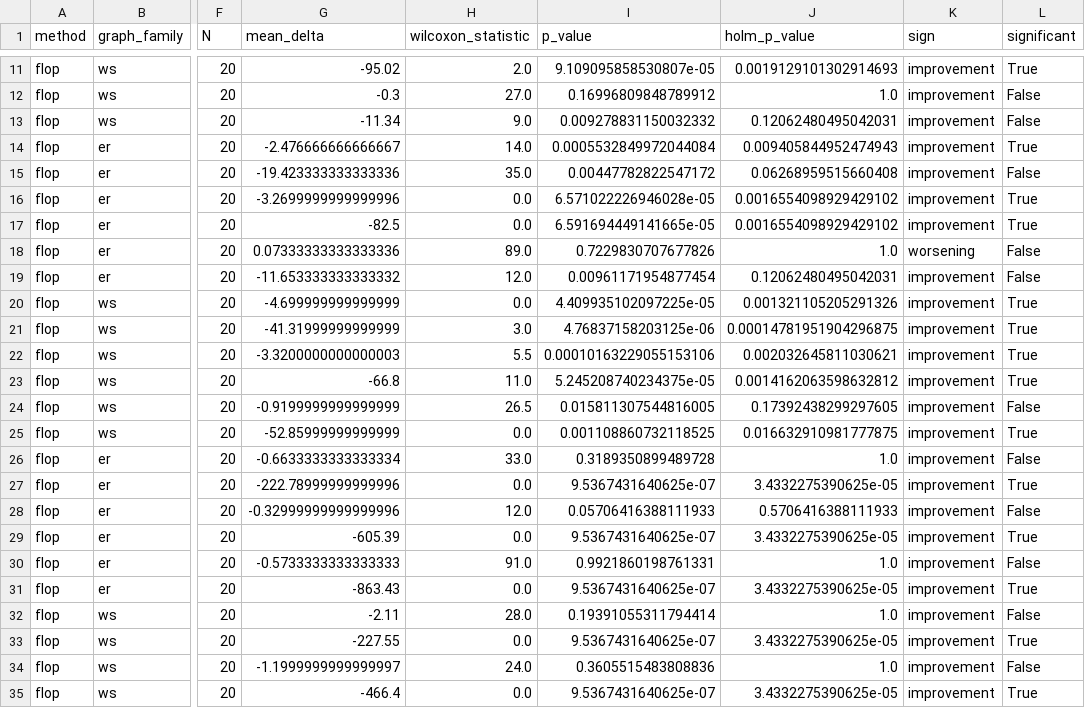
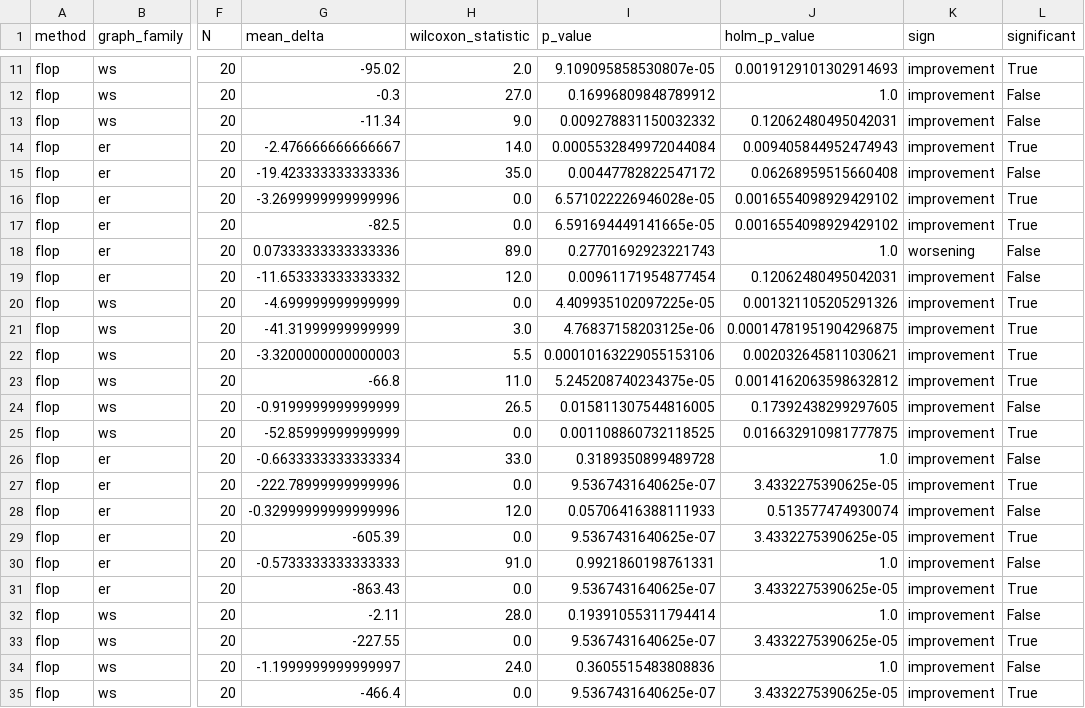
Before and after one commit to fbleile/benchpress, a CSV file: results/lrz_main_synthetic/analysis/paired_ablation_tests/test_results.csv, drawn as a sheet; only a part is shown, gaps mark what is left out; the diff covers the shown part only; the diff names each change by its address in the sheet, - before the commit and + after, or states it on an @@ line.

```diff
--- a/results/lrz_main_synthetic/analysis/paired_ablation_tests/test_results.csv
+++ b/results/lrz_main_synthetic/analysis/paired_ablation_tests/test_results.csv
-I18 (p_value): 0.7229830707677826
+I18 (p_value): 0.27701692923221743
-J28 (holm_p_value): 0.5706416388111933
+J28 (holm_p_value): 0.513577474930074
```
Also changed, not shown: 30 edited cells elsewhere in this file, 2 other files.
